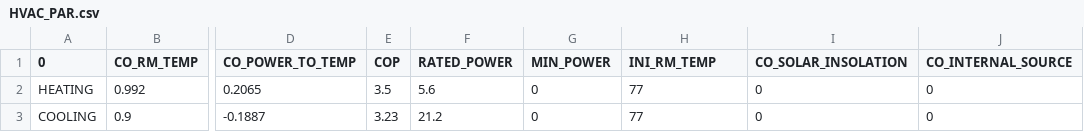
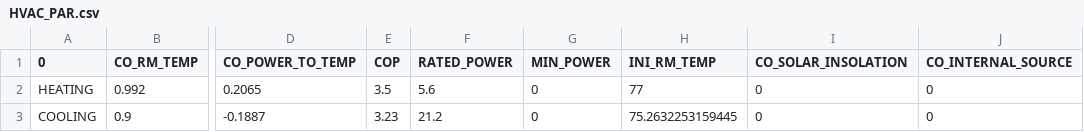
Before and after one commit to hywu80/Comparison-between-ADP--and-MIP--HEMS, a CSV file: GAMS_HEMS_test/1_Static/HVAC_PAR.csv, drawn as a sheet; only a part is shown, gaps mark what is left out; the diff names each change by its address in the sheet, - before the commit and + after, or states it on an @@ line.

```diff
--- a/GAMS_HEMS_test/1_Static/HVAC_PAR.csv
+++ b/GAMS_HEMS_test/1_Static/HVAC_PAR.csv
-H3 (INI_RM_TEMP): 77
+H3 (INI_RM_TEMP): 75.2632253159445
```
Also changed, not shown: GAMS_HEMS_test/1_Static/EV_PAR.csv, 15 other files.
